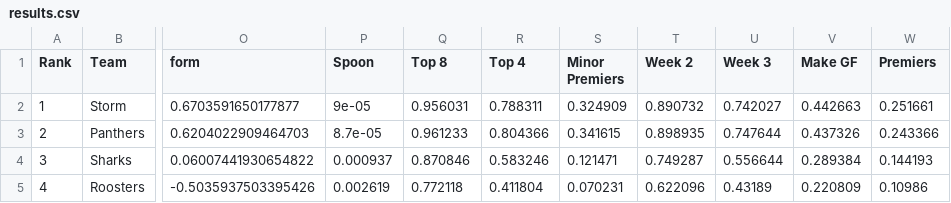
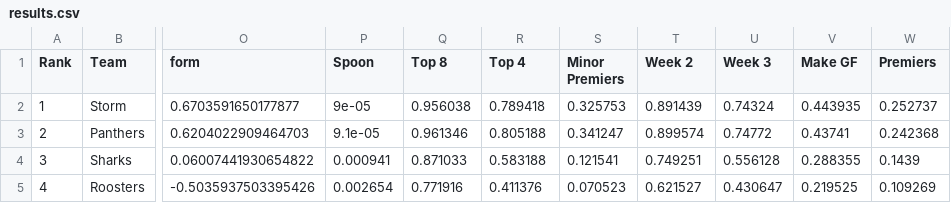
Before and after one commit to BroncosSabres/BSmachine, a CSV file: data/Round2/results.csv, drawn as a sheet; only a part is shown, gaps mark what is left out; the diff covers the shown part only; the diff names each change by its address in the sheet, - before the commit and + after, or states it on an @@ line.

```diff
--- a/data/Round2/results.csv
+++ b/data/Round2/results.csv
-Q2 (Top 8): 0.956031
+Q2 (Top 8): 0.956038
-R2 (Top 4): 0.788311
+R2 (Top 4): 0.789418
-S2 (Minor Premiers): 0.324909
+S2 (Minor Premiers): 0.325753
-T2 (Week 2): 0.890732
+T2 (Week 2): 0.891439
-U2 (Week 3): 0.742027
+U2 (Week 3): 0.74324
-V2 (Make GF): 0.442663
+V2 (Make GF): 0.443935
-W2 (Premiers): 0.251661
+W2 (Premiers): 0.252737
-P3 (Spoon): 8.7e-05
+P3 (Spoon): 9.1e-05
-Q3 (Top 8): 0.961233
+Q3 (Top 8): 0.961346
-R3 (Top 4): 0.804366
+R3 (Top 4): 0.805188
-S3 (Minor Premiers): 0.341615
+S3 (Minor Premiers): 0.341247
-T3 (Week 2): 0.898935
+T3 (Week 2): 0.899574
-U3 (Week 3): 0.747644
+U3 (Week 3): 0.74772
-V3 (Make GF): 0.437326
+V3 (Make GF): 0.43741
-W3 (Premiers): 0.243366
+W3 (Premiers): 0.242368
-P4 (Spoon): 0.000937
+P4 (Spoon): 0.000941
-Q4 (Top 8): 0.870846
+Q4 (Top 8): 0.871033
-R4 (Top 4): 0.583246
+R4 (Top 4): 0.583188
-S4 (Minor Premiers): 0.121471
+S4 (Minor Premiers): 0.121541
-T4 (Week 2): 0.749287
+T4 (Week 2): 0.749251
-U4 (Week 3): 0.556644
+U4 (Week 3): 0.556128
-V4 (Make GF): 0.289384
+V4 (Make GF): 0.288355
-W4 (Premiers): 0.144193
+W4 (Premiers): 0.1439
-P5 (Spoon): 0.002619
+P5 (Spoon): 0.002654
-Q5 (Top 8): 0.772118
+Q5 (Top 8): 0.771916
-R5 (Top 4): 0.411804
+R5 (Top 4): 0.411376
-S5 (Minor Premiers): 0.070231
+S5 (Minor Premiers): 0.070523
-T5 (Week 2): 0.622096
+T5 (Week 2): 0.621527
-U5 (Week 3): 0.43189
+U5 (Week 3): 0.430647
-V5 (Make GF): 0.220809
+V5 (Make GF): 0.219525
-W5 (Premiers): 0.10986
+W5 (Premiers): 0.109269
```
Also changed, not shown: 104 edited cells elsewhere in this file, data/Round2/ext_impact_factors_mp.csv, data/Round2/ext_impact_factors_spoon.csv, 4 other files.
